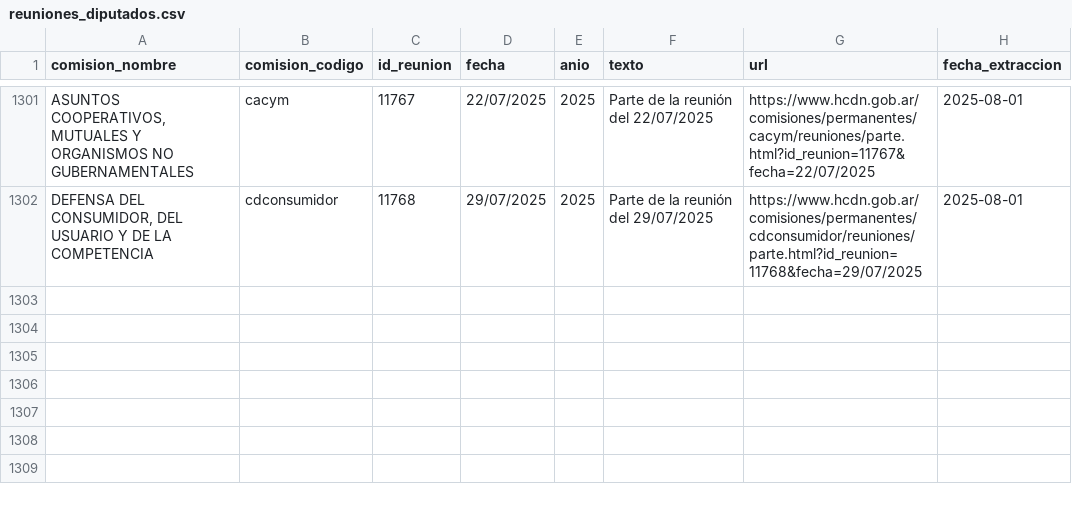
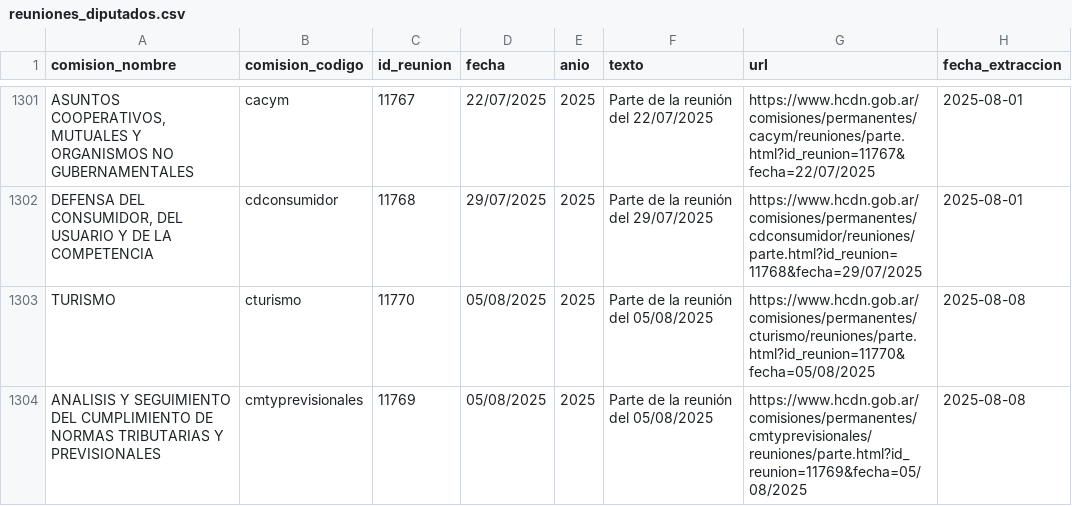
Before and after one commit to rusosnith/ScrapperTown, a CSV file: reuniones_diputados.csv, drawn as a sheet; only a part is shown, gaps mark what is left out; the diff names each change by its address in the sheet, - before the commit and + after, or states it on an @@ line.

```diff
--- a/reuniones_diputados.csv
+++ b/reuniones_diputados.csv
+row 1303: TURISMO | cturismo | 11770 | 05/08/2025 | 2025 | Parte de la reunión del 05/08/2025 | https://www.hcdn.gob.ar/comisiones/permanentes/cturismo/reuniones/parte.html?id_reunion=11770&fecha=05/08/2025 | 2025-08-08
+row 1304: ANALISIS Y SEGUIMIENTO DEL CUMPLIMIENTO DE NORMAS TRIBUTARIAS Y PREVISIONALES | cmtyprevisionales | 11769 | 05/08/2025 | 2025 | Parte de la reunión del 05/08/2025 | https://www.hcdn.gob.ar/comisiones/permanentes/cmtyprevisionales/reuniones/parte.html?id_reunion=11769&fecha=05/08/2025 | 2025-08-08
```
Also changed, not shown: comisiones_diputados.csv, integrantes_comisiones.csv.
